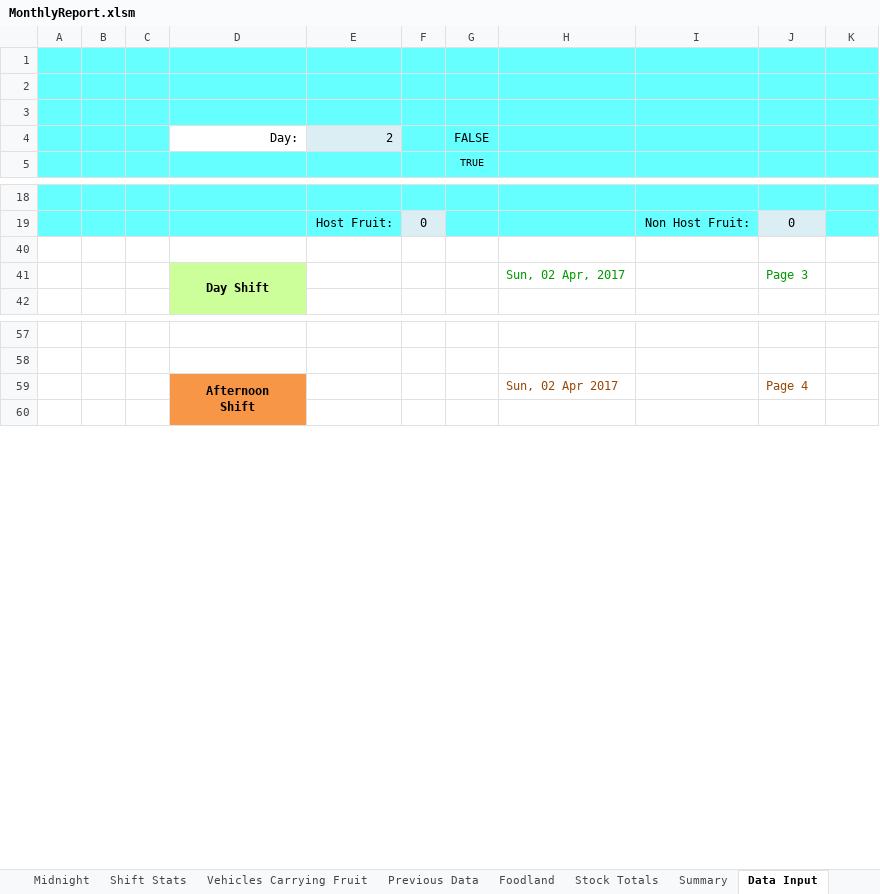
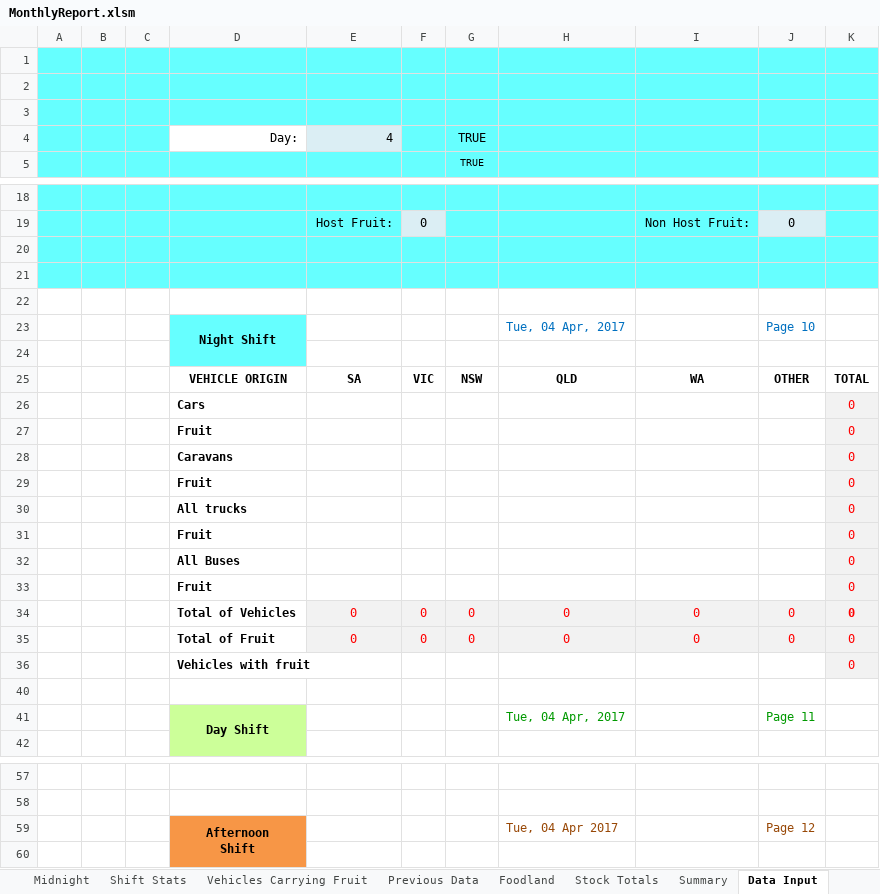
Before and after one commit to Blackpotch/MonthlyReport, an Excel workbook: MonthlyReport.xlsm, sheet Data Input, drawn as a sheet; only a part is shown, gaps mark what is left out; values as stored, in another font and other column widths than the file's, no borders; charts and pictures not drawn; removed rows and columns are numbered as before the commit, all else as after; the diff covers the shown part only; the diff names each change by its address in the sheet, - before the commit and + after, or states it on an @@ line.

```diff
--- a/MonthlyReport.xlsm (sheet Data Input)
+++ b/MonthlyReport.xlsm (sheet Data Input)
-row 4:  |  |  | Day: | 2 |  | FALSE
+row 4:  |  |  | Day: | 4 |  | TRUE
-A20:K20 fill: none
+A20:K20 fill: #66FFFF
+row 21: (empty)
+row 22: (empty)
+row 23:  |  |  | Night Shift |  |  |  | Tue, 04 Apr, 2017 |  | Page 10
+row 24: (empty)
@@ row 25 unhidden:  |  |  | VEHICLE ORIGIN | SA | VIC | NSW | QLD | WA | OTHER | TOTAL @@
@@ row 26 unhidden:  |  |  | Cars |  |  |  |  |  |  | 0 @@
@@ row 27 unhidden:  |  |  | Fruit |  |  |  |  |  |  | 0 @@
@@ row 28 unhidden:  |  |  | Caravans |  |  |  |  |  |  | 0 @@
@@ row 29 unhidden:  |  |  | Fruit |  |  |  |  |  |  | 0 @@
@@ row 30 unhidden:  |  |  | All trucks |  |  |  |  |  |  | 0 @@
@@ row 31 unhidden:  |  |  | Fruit |  |  |  |  |  |  | 0 @@
@@ row 32 unhidden:  |  |  | All Buses |  |  |  |  |  |  | 0 @@
@@ row 33 unhidden:  |  |  | Fruit |  |  |  |  |  |  | 0 @@
@@ row 34 unhidden:  |  |  | Total of Vehicles | 0 | 0 | 0 | 0 | 0 | 0 | 0 @@
@@ row 35 unhidden:  |  |  | Total of Fruit | 0 | 0 | 0 | 0 | 0 | 0 | 0 @@
@@ row 36 unhidden:  |  |  | Vehicles with fruit |  |  |  |  |  |  | 0 @@
+row 40: (empty)
-H41: Sun, 02 Apr, 2017
+H41: Tue, 04 Apr, 2017
-J41: Page 3
+J41: Page 11
-H59: Sun, 02 Apr 2017
+H59: Tue, 04 Apr 2017
-J59: Page 4
+J59: Page 12
```
Also changed, not shown: 1 edited cell elsewhere in this sheet, sheet Midnight, sheet Fruit Confiscated, sheet Cars, sheet Vehicles Carrying Fruit, sheet Shift Stats, sheet Commercial Vehicles, 1 more sheet, formulas that keep their value, hidden cells, charts or pictures, 2 other files.
